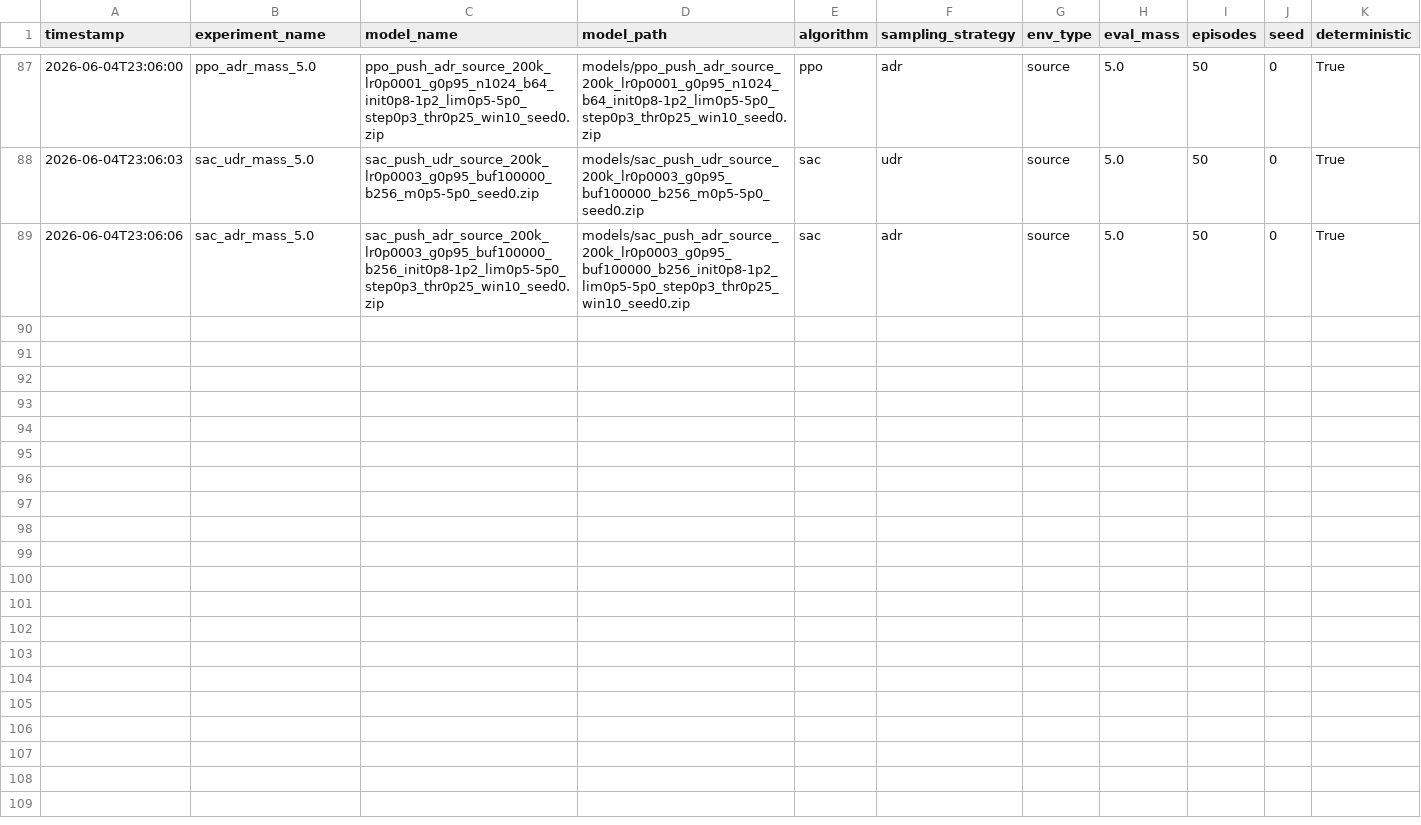
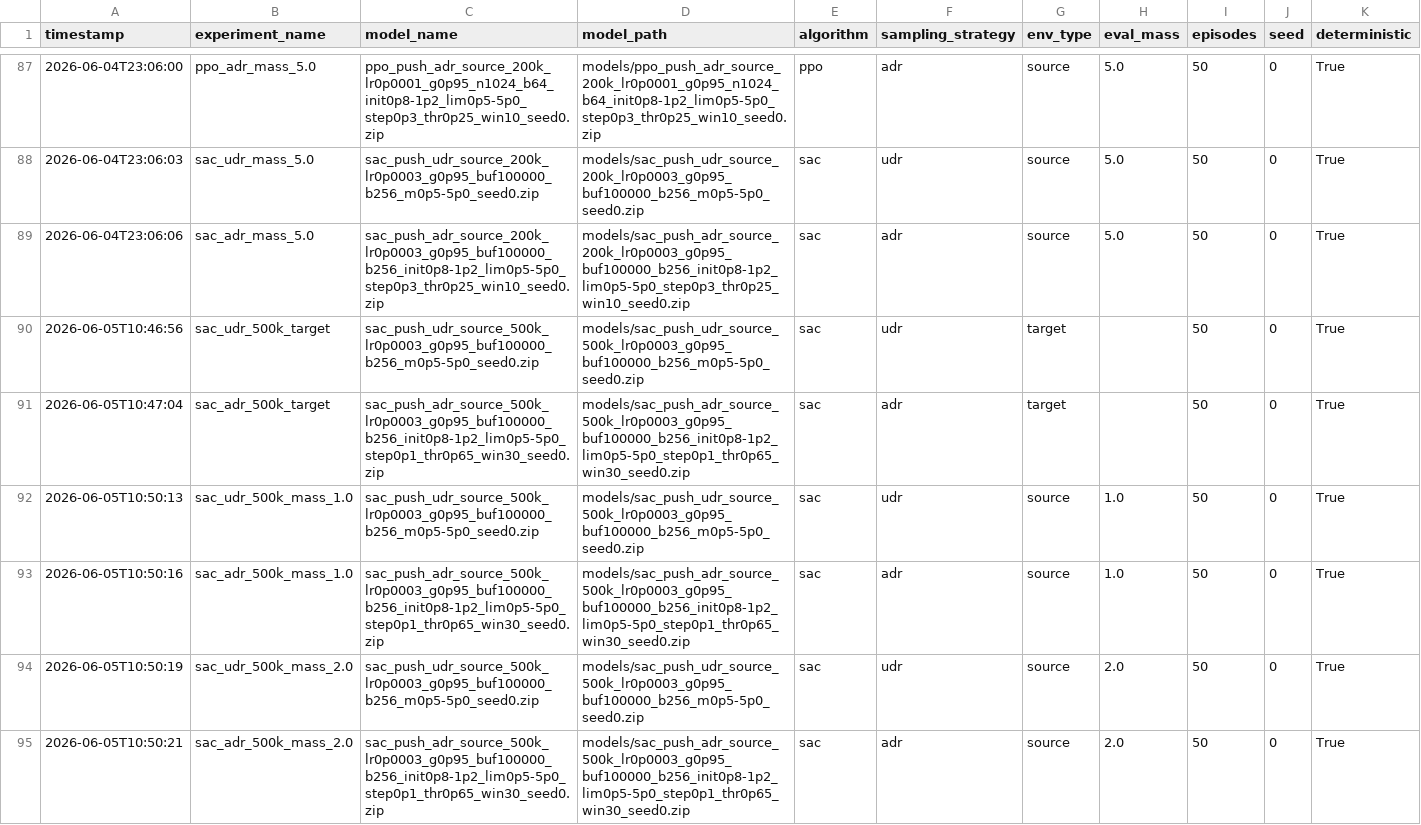
Before and after one commit to rosalina1312/RL_Project, a CSV file: part2/results/eval_results.csv, drawn as a sheet; only a part is shown, gaps mark what is left out; rows hold the shown columns only; the diff covers the shown part only; the diff names each change by its address in the sheet, - before the commit and + after, or states it on an @@ line.

Commit message:
fix plot_result.py, make_report_assets.py, add missing trained models, run additional eval and mass robustness on SAC 500k only

```diff
--- a/part2/results/eval_results.csv
+++ b/part2/results/eval_results.csv
+row 90: 2026-06-05T10:46:56 | sac_udr_500k_target | sac_push_udr_source_500k_lr0p0003_g0p95_buf100000_b256_m0p5-5p0_seed0.zip | models/sac_push_udr_source_500k_lr0p0003_g0p95_buf100000_b256_m0p5-5p0_seed0.zip | sac | udr | target |  | 50 | 0 | True
+row 91: 2026-06-05T10:47:04 | sac_adr_500k_target | sac_push_adr_source_500k_lr0p0003_g0p95_buf100000_b256_init0p8-1p2_lim0p5-5p0_step0p1_thr0p65_win30_seed0.zip | models/sac_push_adr_source_500k_lr0p0003_g0p95_buf100000_b256_init0p8-1p2_lim0p5-5p0_step0p1_thr0p65_win30_seed0.zip | sac | adr | target |  | 50 | 0 | True
+row 92: 2026-06-05T10:50:13 | sac_udr_500k_mass_1.0 | sac_push_udr_source_500k_lr0p0003_g0p95_buf100000_b256_m0p5-5p0_seed0.zip | models/sac_push_udr_source_500k_lr0p0003_g0p95_buf100000_b256_m0p5-5p0_seed0.zip | sac | udr | source | 1.0 | 50 | 0 | True
+row 93: 2026-06-05T10:50:16 | sac_adr_500k_mass_1.0 | sac_push_adr_source_500k_lr0p0003_g0p95_buf100000_b256_init0p8-1p2_lim0p5-5p0_step0p1_thr0p65_win30_seed0.zip | models/sac_push_adr_source_500k_lr0p0003_g0p95_buf100000_b256_init0p8-1p2_lim0p5-5p0_step0p1_thr0p65_win30_seed0.zip | sac | adr | source | 1.0 | 50 | 0 | True
+row 94: 2026-06-05T10:50:19 | sac_udr_500k_mass_2.0 | sac_push_udr_source_500k_lr0p0003_g0p95_buf100000_b256_m0p5-5p0_seed0.zip | models/sac_push_udr_source_500k_lr0p0003_g0p95_buf100000_b256_m0p5-5p0_seed0.zip | sac | udr | source | 2.0 | 50 | 0 | True
+row 95: 2026-06-05T10:50:21 | sac_adr_500k_mass_2.0 | sac_push_adr_source_500k_lr0p0003_g0p95_buf100000_b256_init0p8-1p2_lim0p5-5p0_step0p1_thr0p65_win30_seed0.zip | models/sac_push_adr_source_500k_lr0p0003_g0p95_buf100000_b256_init0p8-1p2_lim0p5-5p0_step0p1_thr0p65_win30_seed0.zip | sac | adr | source | 2.0 | 50 | 0 | True
```
Also changed, not shown: 6 added rows elsewhere in this file, 11 other files.
